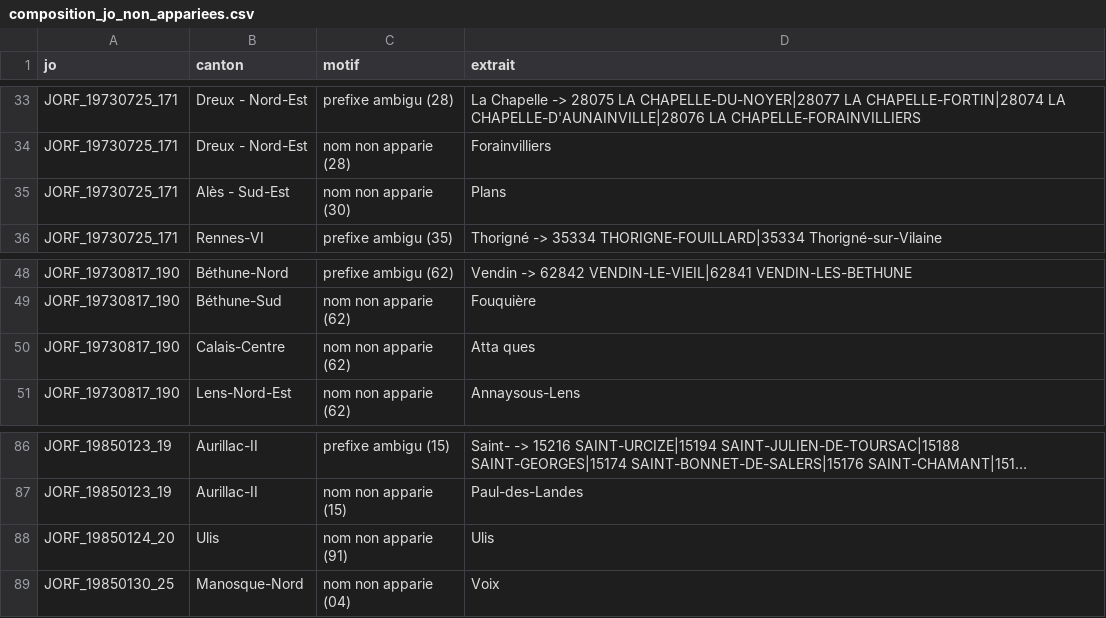
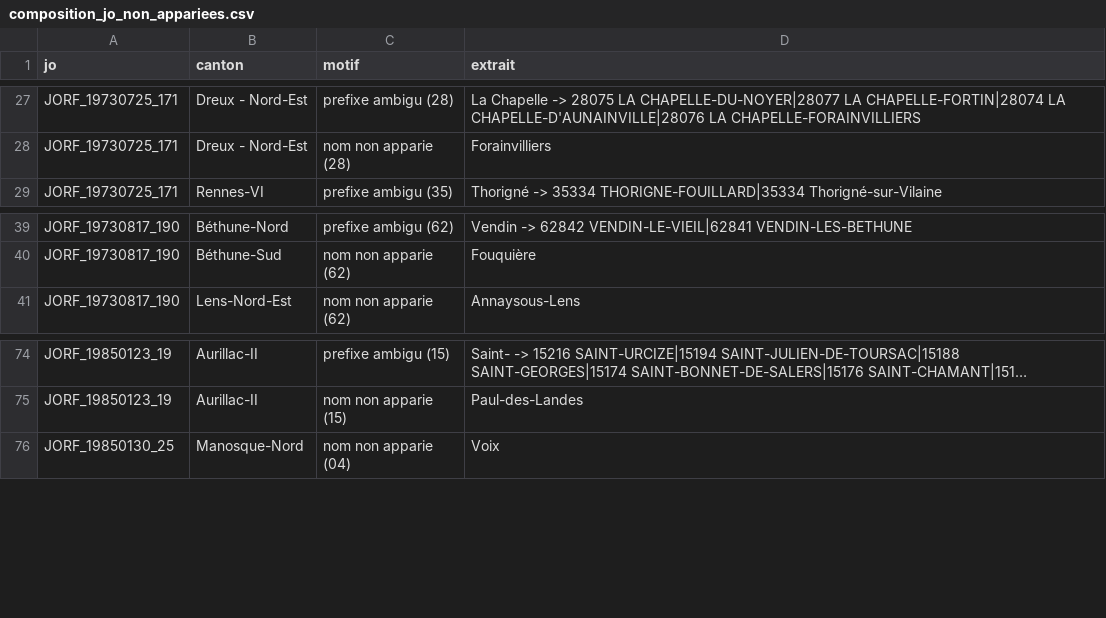
Before and after one commit to adrdufour/histgis-fr, a CSV file: cantons/composition_jo_non_appariees.csv, drawn as a sheet; only a part is shown, gaps mark what is left out; long unchanged cells end in …; the diff covers the shown part only; the diff names each change by its address in the sheet, - before the commit and + after, or states it on an @@ line.

```diff
--- a/cantons/composition_jo_non_appariees.csv
+++ b/cantons/composition_jo_non_appariees.csv
-row 35: JORF_19730725_171 | Alès - Sud-Est | nom non apparie (30) | Plans
-row 50: JORF_19730817_190 | Calais-Centre | nom non apparie (62) | Atta ques
-row 88: JORF_19850124_20 | Ulis | nom non apparie (91) | Ulis
```
Also changed, not shown: 10 removed rows elsewhere in this file, cantons/composition_jo.csv, cantons/composition_legifrance.csv, 10 other files.
